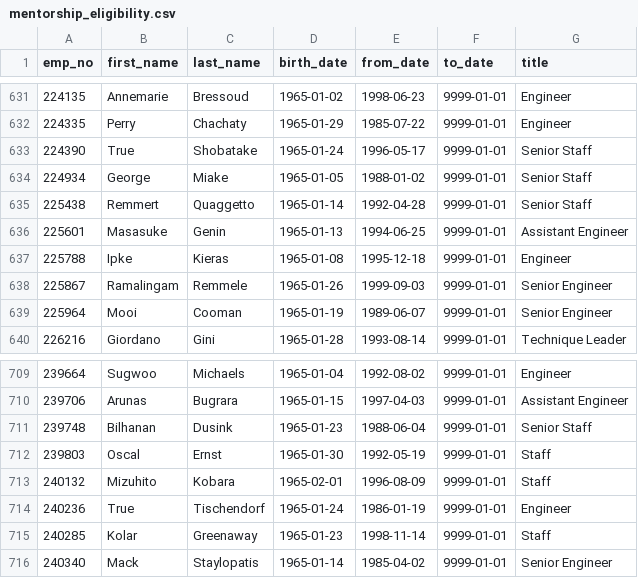
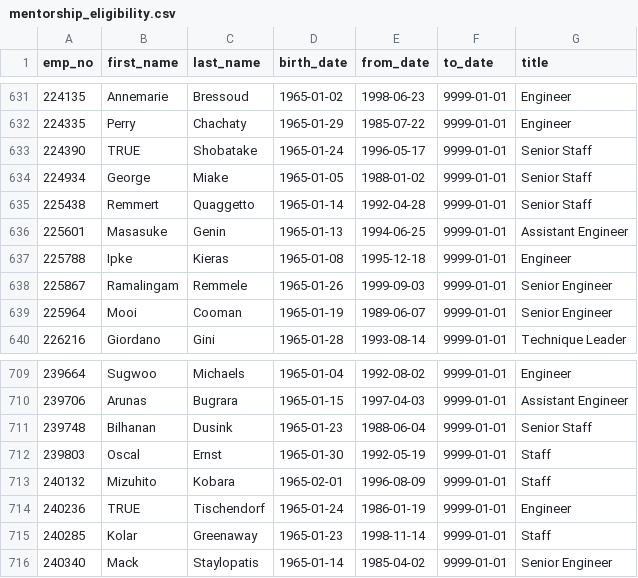
Before and after one commit to sheel-gandhi/Pewlett_Hackard_Analysis, a CSV file: Data/mentorship_eligibility.csv, drawn as a sheet; only a part is shown, gaps mark what is left out.

```diff
--- a/Data/mentorship_eligibility.csv
+++ b/Data/mentorship_eligibility.csv
@@ -632,3 +632,3 @@ emp_no,first_name,last_name,birth_date,from_date,to_date,title
 224335,Perry,Chachaty,1965-01-29,1985-07-22,9999-01-01,Engineer
-224390,True,Shobatake,1965-01-24,1996-05-17,9999-01-01,Senior Staff
+224390,TRUE,Shobatake,1965-01-24,1996-05-17,9999-01-01,Senior Staff
 224934,George,Miake,1965-01-05,1988-01-02,9999-01-01,Senior Staff
@@ -713,3 +713,3 @@ emp_no,first_name,last_name,birth_date,from_date,to_date,title
 240132,Mizuhito,Kobara,1965-02-01,1996-08-09,9999-01-01,Staff
-240236,True,Tischendorf,1965-01-24,1986-01-19,9999-01-01,Engineer
+240236,TRUE,Tischendorf,1965-01-24,1986-01-19,9999-01-01,Engineer
 240285,Kolar,Greenaway,1965-01-23,1998-11-14,9999-01-01,Staff
```
Also changed, not shown: 19 other files.
